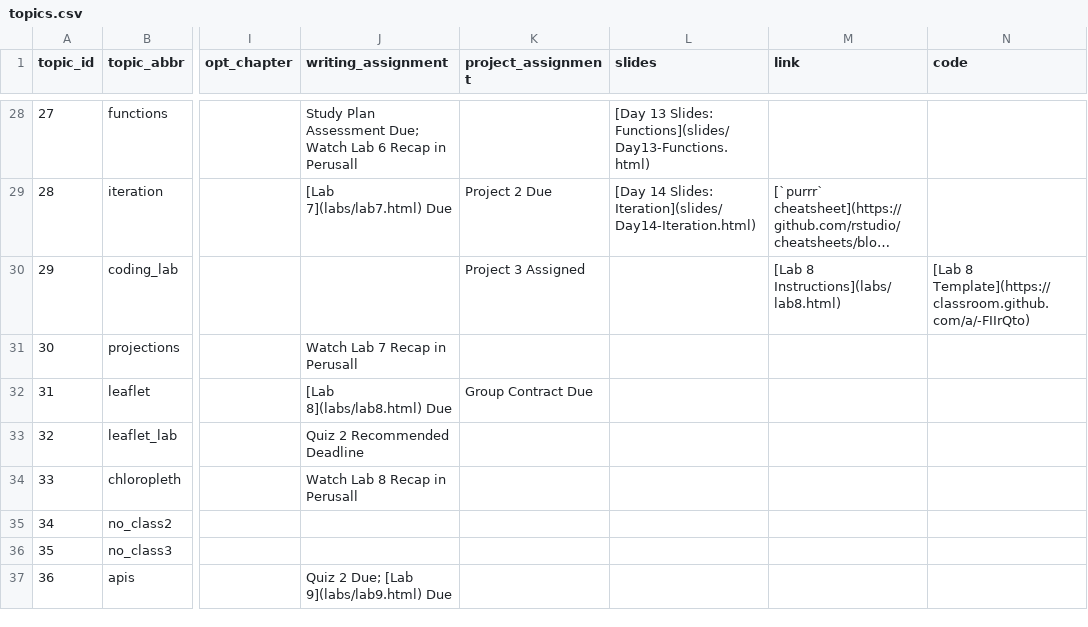
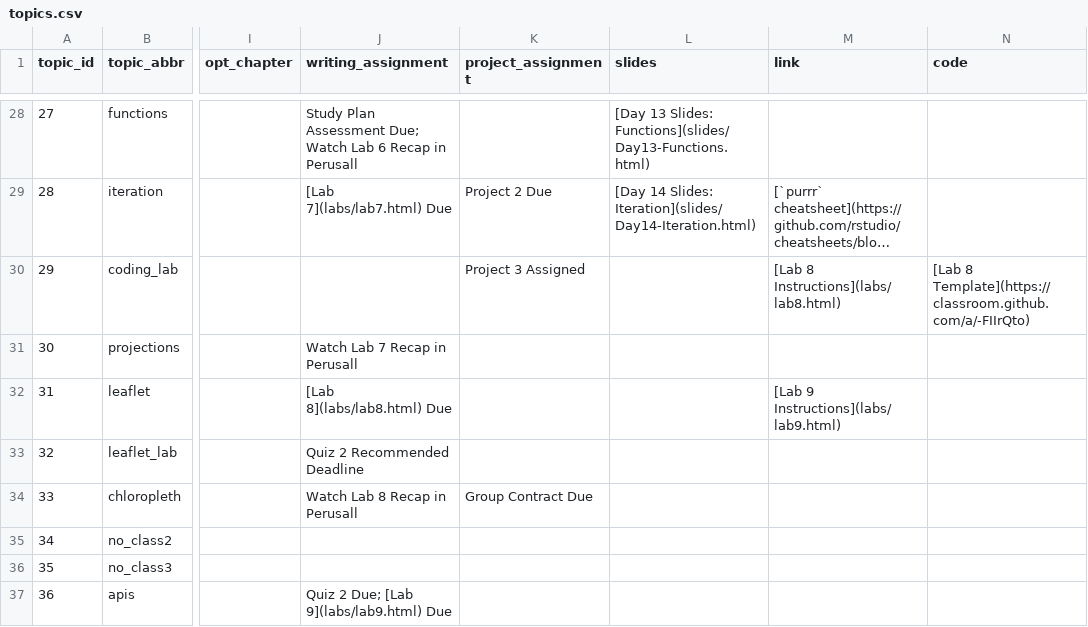
Before and after one commit to sds-192-intro-fall22/sds-192-public-website-quarto, a CSV file: website/data/topics.csv, drawn as a sheet; only a part is shown, gaps mark what is left out; long unchanged cells end in …; the diff names each change by its address in the sheet, - before the commit and + after, or states it on an @@ line.

```diff
--- a/website/data/topics.csv
+++ b/website/data/topics.csv
-K32 (project_assignment): Group Contract Due
+K32 (project_assignment): (empty)
-M32 (link): (empty)
+M32 (link): [Lab 9 Instructions](labs/lab9.html)
-K34 (project_assignment): (empty)
+K34 (project_assignment): Group Contract Due
```
Also changed, not shown: 48 other files.
